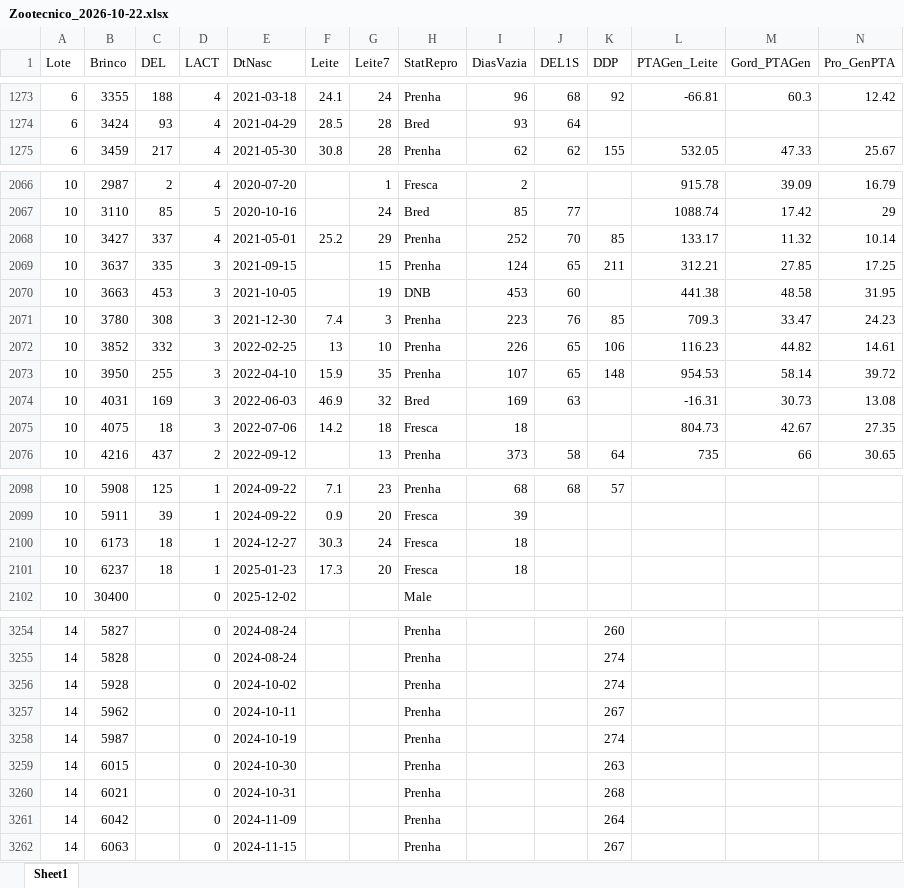
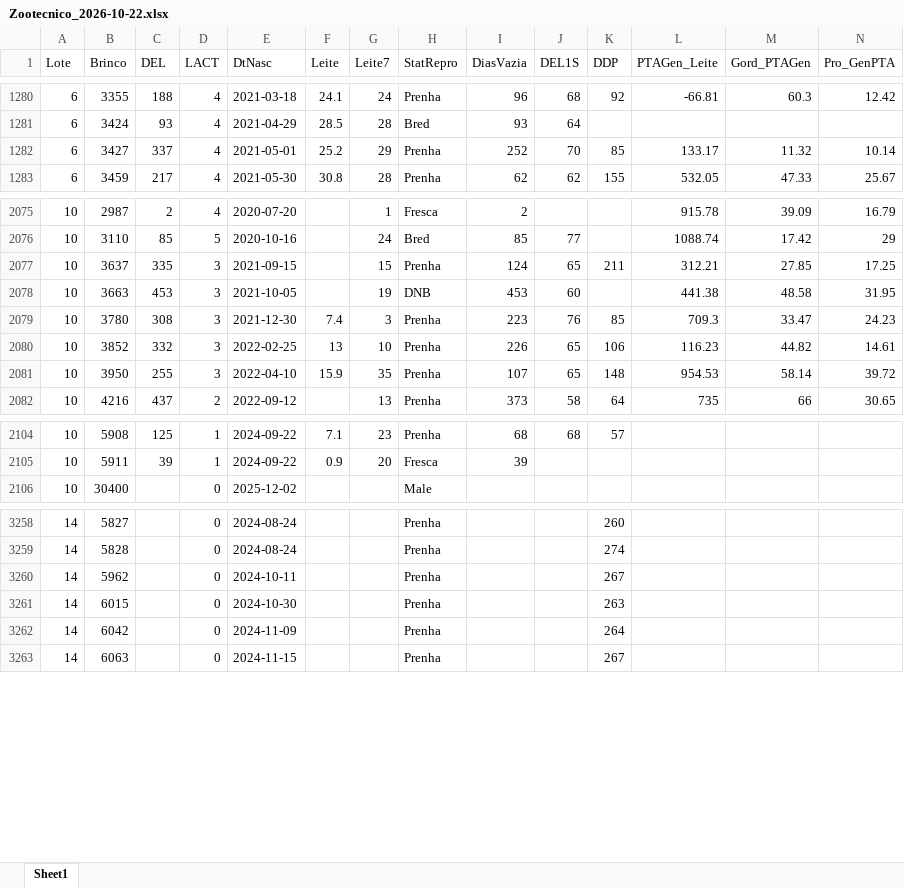
Before and after one commit to helem130516-ux/arkafla, an Excel workbook: dados/zootecnico/Zootecnico_2026-10-22.xlsx, sheet Sheet1, drawn as a sheet; only a part is shown, gaps mark what is left out; values as stored, in another font and other column widths than the file's, no borders; removed rows and columns are numbered as before the commit, all else as after; rows hold the shown columns only; the diff covers the shown part only; the diff names each change by its address in the sheet, - before the commit and + after, or states it on an @@ line.

```diff
--- a/dados/zootecnico/Zootecnico_2026-10-22.xlsx (sheet Sheet1)
+++ b/dados/zootecnico/Zootecnico_2026-10-22.xlsx (sheet Sheet1)
+row 1282: 6 | 3427 | 337 | 4 | 2021-05-01 | 25.2 | 29 | Prenha | 252 | 70 | 85 | 133.17 | 11.32 | 10.14
-row 2068: 10 | 3427 | 337 | 4 | 2021-05-01 | 25.2 | 29 | Prenha | 252 | 70 | 85 | 133.17 | 11.32 | 10.14
-row 2074: 10 | 4031 | 169 | 3 | 2022-06-03 | 46.9 | 32 | Bred | 169 | 63 |  | -16.31 | 30.73 | 13.08
-row 2075: 10 | 4075 | 18 | 3 | 2022-07-06 | 14.2 | 18 | Fresca | 18 |  |  | 804.73 | 42.67 | 27.35
-row 2100: 10 | 6173 | 18 | 1 | 2024-12-27 | 30.3 | 24 | Fresca | 18
-row 2101: 10 | 6237 | 18 | 1 | 2025-01-23 | 17.3 | 20 | Fresca | 18
-row 3256: 14 | 5928 |  | 0 | 2024-10-02 |  |  | Prenha |  |  | 274
-row 3258: 14 | 5987 |  | 0 | 2024-10-19 |  |  | Prenha |  |  | 274
-row 3260: 14 | 6021 |  | 0 | 2024-10-31 |  |  | Prenha |  |  | 268
```
Also changed, not shown: 13 added rows, 1 removed row and 14 edited cells elsewhere in this sheet, 8 other files.
